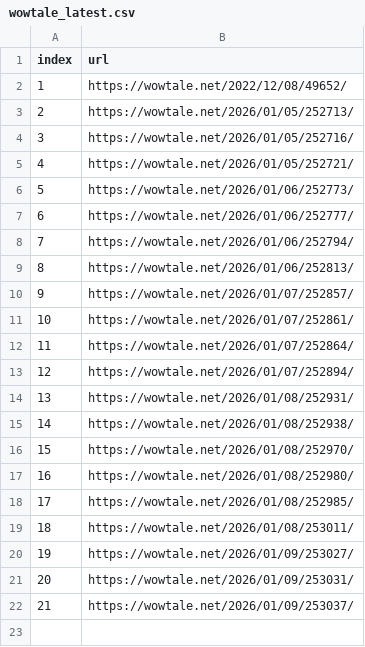
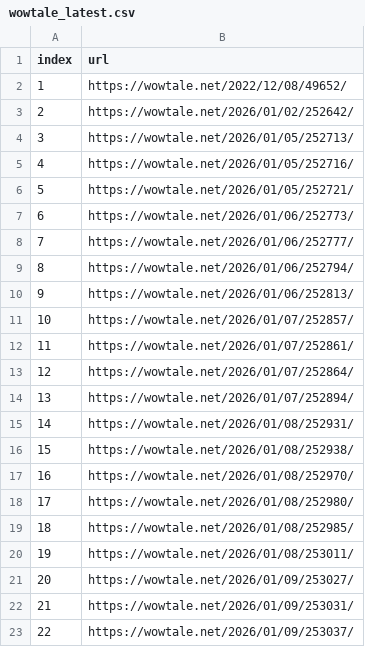
Before and after one commit to LFIntern/VC-News, a CSV file: wowtale_latest.csv, drawn as a sheet; addresses are those after the commit; the diff names each change by its address in the sheet, - before the commit and + after, or states it on an @@ line.

```diff
--- a/wowtale_latest.csv
+++ b/wowtale_latest.csv
+row 3: 2 | https://wowtale.net/2026/01/02/252642/
@@ column A (index) renumbered from row 4 down @@
```
